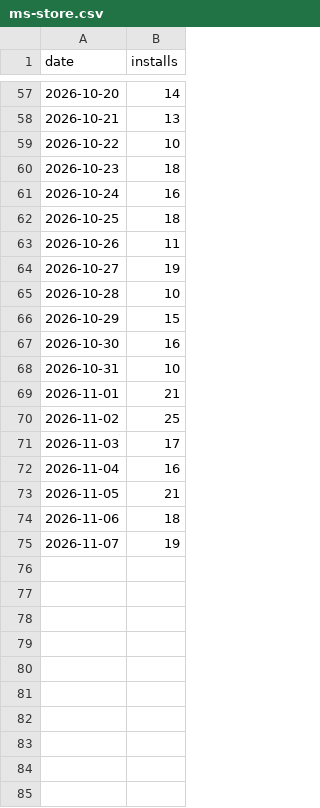
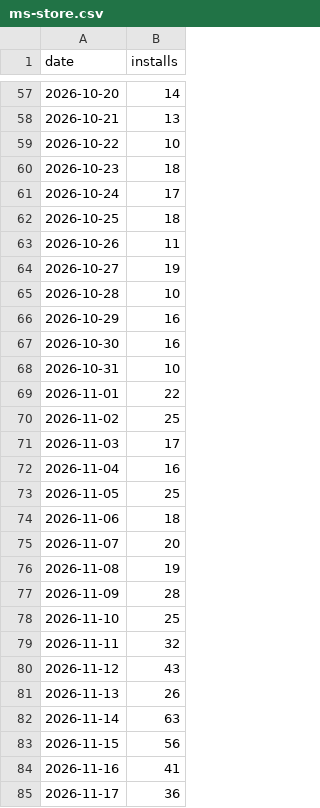
Before and after one commit to VDiPaola/Kickerino-releases, a CSV file: ms-store.csv, drawn as a sheet; only a part is shown, gaps mark what is left out.

```diff
--- a/ms-store.csv
+++ b/ms-store.csv
@@ -60,3 +60,3 @@ date,installs
 2026-10-23,18
-2026-10-24,16
+2026-10-24,17
 2026-10-25,18
@@ -65,6 +65,6 @@ date,installs
 2026-10-28,10
-2026-10-29,15
+2026-10-29,16
 2026-10-30,16
 2026-10-31,10
-2026-11-01,21
+2026-11-01,22
 2026-11-02,25
@@ -72,4 +72,14 @@ date,installs
 2026-11-04,16
-2026-11-05,21
+2026-11-05,25
 2026-11-06,18
-2026-11-07,19
+2026-11-07,20
+2026-11-08,19
+2026-11-09,28
+2026-11-10,25
+2026-11-11,32
+2026-11-12,43
+2026-11-13,26
+2026-11-14,63
+2026-11-15,56
+2026-11-16,41
+2026-11-17,36
```
Also changed, not shown: downloads.csv, 9 other files.
